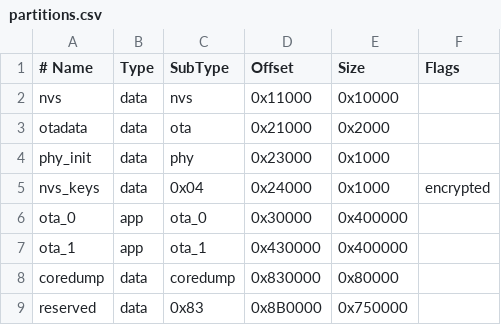
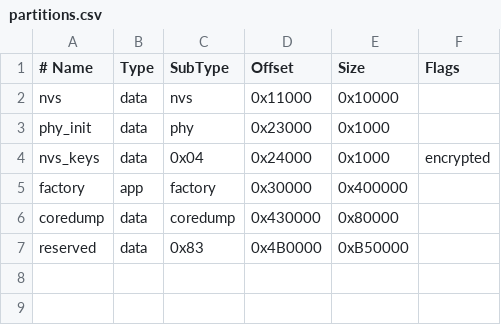
Before and after one commit to counhopig/inkwash-firmware, a CSV file: rust-firmware/partitions.csv, drawn as a sheet.

Commit message:
refactor(storage): use a single factory app partition

```diff
--- a/rust-firmware/partitions.csv
+++ b/rust-firmware/partitions.csv
@@ -2,8 +2,6 @@
 nvs,      data, nvs,     0x11000, 0x10000,
-otadata,  data, ota,     0x21000, 0x2000,
 phy_init, data, phy,     0x23000, 0x1000,
 nvs_keys, data, 0x04,    0x24000, 0x1000, encrypted
-ota_0,    app,  ota_0,   0x30000, 0x400000,
-ota_1,    app,  ota_1,   0x430000,0x400000,
-coredump, data, coredump,0x830000,0x80000,
-reserved, data, 0x83,    0x8B0000,0x750000,
+factory,  app,  factory, 0x30000, 0x400000,
+coredump, data, coredump,0x430000,0x80000,
+reserved, data, 0x83,    0x4B0000,0xB50000,
```
Also changed, not shown: 5 other files.
